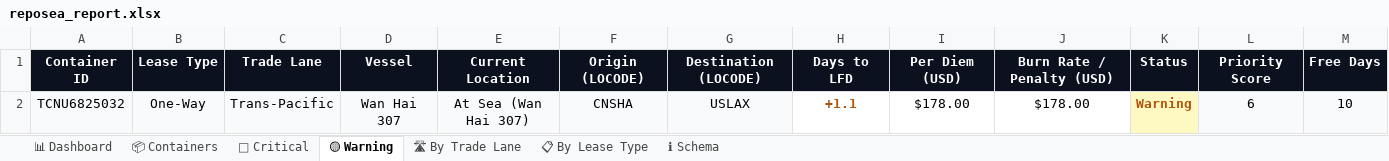
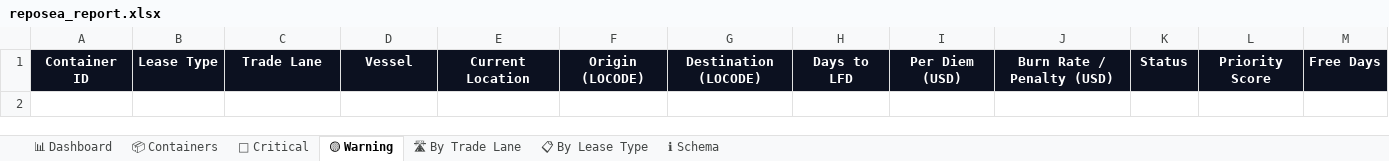
Before and after one commit to rahulmistry18/-Reposea_container_optimizer, an Excel workbook: data/exports/reposea_report.xlsx, sheet 🟡 Warning, drawn as a sheet; only a part is shown; values as stored, in another font and other column widths than the file's, no borders; table styles not drawn; rows hold the shown columns only; the diff names each change by its address in the sheet, - before the commit and + after, or states it on an @@ line.

```diff
--- a/data/exports/reposea_report.xlsx (sheet 🟡 Warning)
+++ b/data/exports/reposea_report.xlsx (sheet 🟡 Warning)
-row 2: TCNU6825032 | One-Way | Trans-Pacific | Wan Hai 307 | At Sea (Wan Hai 307) | CNSHA | USLAX | +1.1 | $178.00 | $178.00 | Warning | 6 | 10
```
Also changed, not shown: sheet 📦 Containers, sheet 🔴 Critical, sheet 🛣 By Trade Lane, sheet 📊 Dashboard, sheet 📋 By Lease Type, 8 other files.
